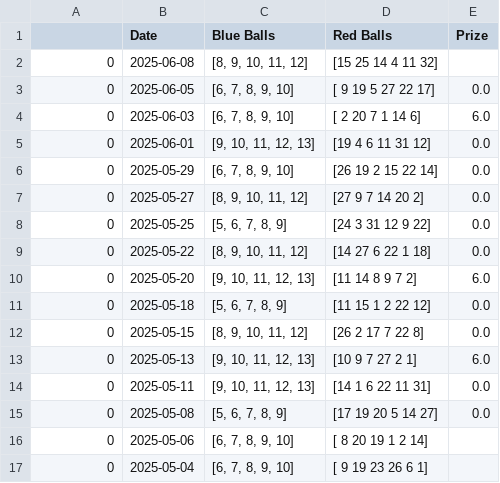
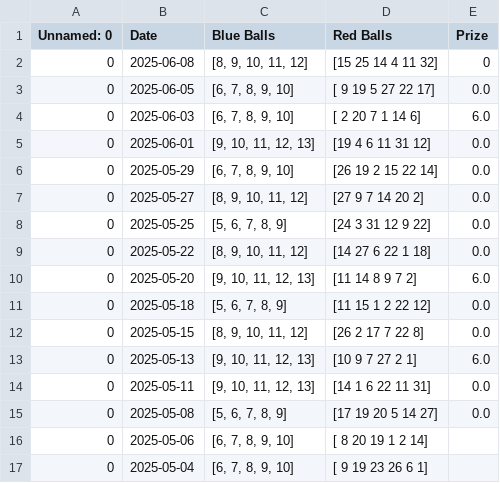
Before and after one commit to swfzfrank/lotteryForecast, a CSV file: lottery_predictions.csv, drawn as a sheet.

```diff
--- a/lottery_predictions.csv
+++ b/lottery_predictions.csv
@@ -1,3 +1,3 @@
-,Date,Blue Balls,Red Balls,Prize
-0,2025-06-08,"[8, 9, 10, 11, 12]",[15 25 14  4 11 32],
+Unnamed: 0,Date,Blue Balls,Red Balls,Prize
+0,2025-06-08,"[8, 9, 10, 11, 12]",[15 25 14  4 11 32],0
 0,2025-06-05,"[6, 7, 8, 9, 10]",[ 9 19  5 27 22 17],0.0
```
